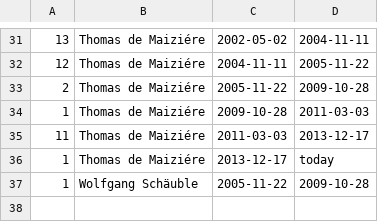
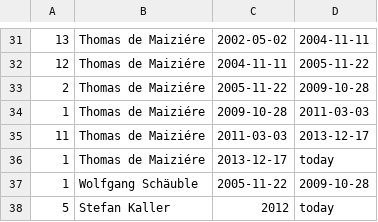
Before and after one commit to corvusmo/geheime-koepfe, a CSV file: amtszeiten.csv, drawn as a sheet; only a part is shown, gaps mark what is left out.

Commit message:
Daten: Stefan Kaller

```diff
--- a/amtszeiten.csv
+++ b/amtszeiten.csv
@@ -37 +37,2 @@
 1,Wolfgang Schäuble,2005-11-22,2009-10-28
+5,Stefan Kaller,2012,today
```
